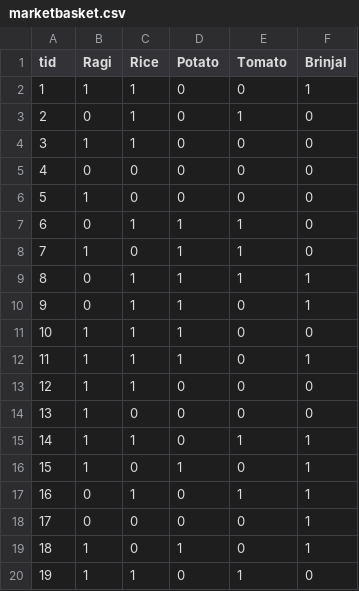
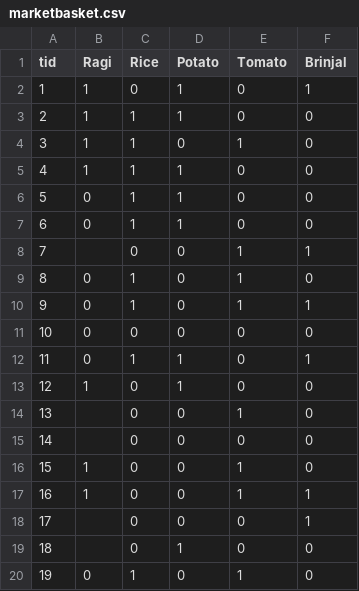
Before and after one commit to ujwalkpl/DataMiningLab, a CSV file: marketbasket.csv, drawn as a sheet; only a part is shown; the diff covers the shown part only.

```diff
--- a/marketbasket.csv
+++ b/marketbasket.csv
@@ -1,20 +1,20 @@
 tid,Ragi,Rice,Potato,Tomato,Brinjal
-1,1,1,0,0,1
-2,0,1,0,1,0
-3,1,1,0,0,0
-4,0,0,0,0,0
-5,1,0,0,0,0
-6,0,1,1,1,0
-7,1,0,1,1,0
-8,0,1,1,1,1
-9,0,1,1,0,1
-10,1,1,1,0,0
-11,1,1,1,0,1
-12,1,1,0,0,0
-13,1,0,0,0,0
-14,1,1,0,1,1
-15,1,0,1,0,1
-16,0,1,0,1,1
-17,0,0,0,0,1
-18,1,0,1,0,1
-19,1,1,0,1,0
+1,1,0,1,0,1
+2,1,1,1,0,0
+3,1,1,0,1,0
+4,1,1,1,0,0
+5,0,1,1,0,0
+6,0,1,1,0,0
+7,,0,0,1,1
+8,0,1,0,1,0
+9,0,1,0,1,1
+10,0,0,0,0,0
+11,0,1,1,0,1
+12,1,0,1,0,0
+13,,0,0,1,0
+14,,0,0,0,0
+15,1,0,0,1,0
+16,1,0,0,1,1
+17,,0,0,0,1
+18,,0,1,0,0
+19,0,1,0,1,0
```
Also changed, not shown: 74 edited cells elsewhere in this file, 1 other file.
